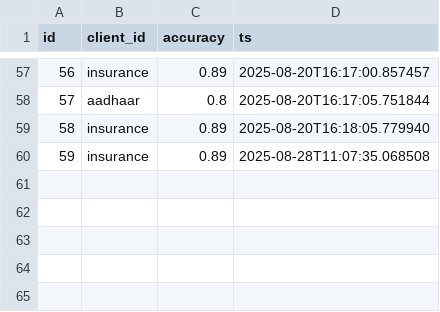
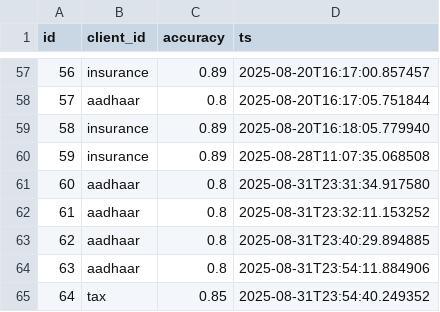
Before and after one commit to Deepa181204/fed-id-misuse, a CSV file: server_updates.csv, drawn as a sheet; only a part is shown, gaps mark what is left out.

```diff
--- a/server_updates.csv
+++ b/server_updates.csv
@@ -60 +60,6 @@ id,client_id,accuracy,ts
 59,insurance,0.89,2025-08-28T11:07:35.068508
+60,aadhaar,0.8,2025-08-31T23:31:34.917580
+61,aadhaar,0.8,2025-08-31T23:32:11.153252
+62,aadhaar,0.8,2025-08-31T23:40:29.894885
+63,aadhaar,0.8,2025-08-31T23:54:11.884906
+64,tax,0.85,2025-08-31T23:54:40.249352
```
Also changed, not shown: 30 other files.
